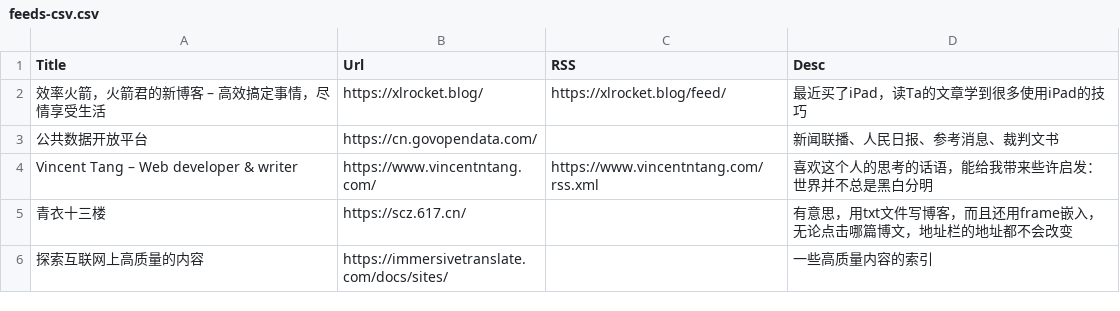
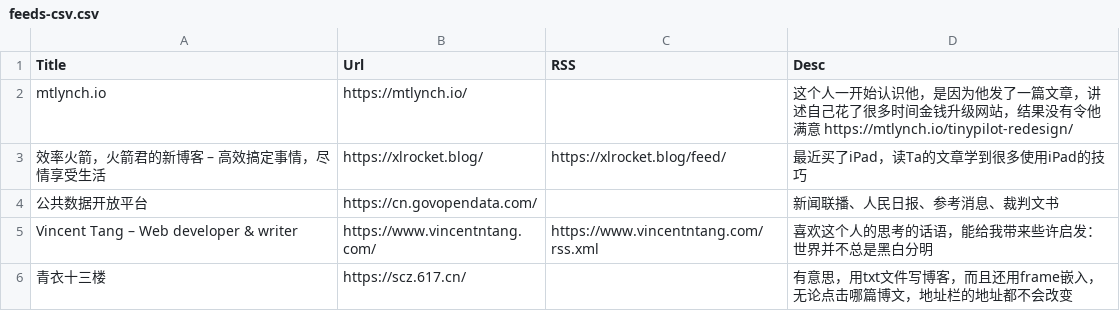
Before and after one commit to tianheg/feed, a CSV file: feeds-csv.csv, drawn as a sheet; only a part is shown; the shorter side is filled out with more unchanged rows.

Commit message:
update

```diff
--- a/feeds-csv.csv
+++ b/feeds-csv.csv
@@ -1,2 +1,3 @@
 Title, Url, RSS, Desc
+mtlynch.io, https://mtlynch.io/, , 这个人一开始认识他，是因为他发了一篇文章，讲述自己花了很多时间金钱升级网站，结果没有令他满意 https://mtlynch.io/tinypilot-redesign/
 效率火箭，火箭君的新博客 – 高效搞定事情，尽情享受生活, https://xlrocket.blog/, https://xlrocket.blog/feed/, 最近买了iPad，读Ta的文章学到很多使用iPad的技巧
```
